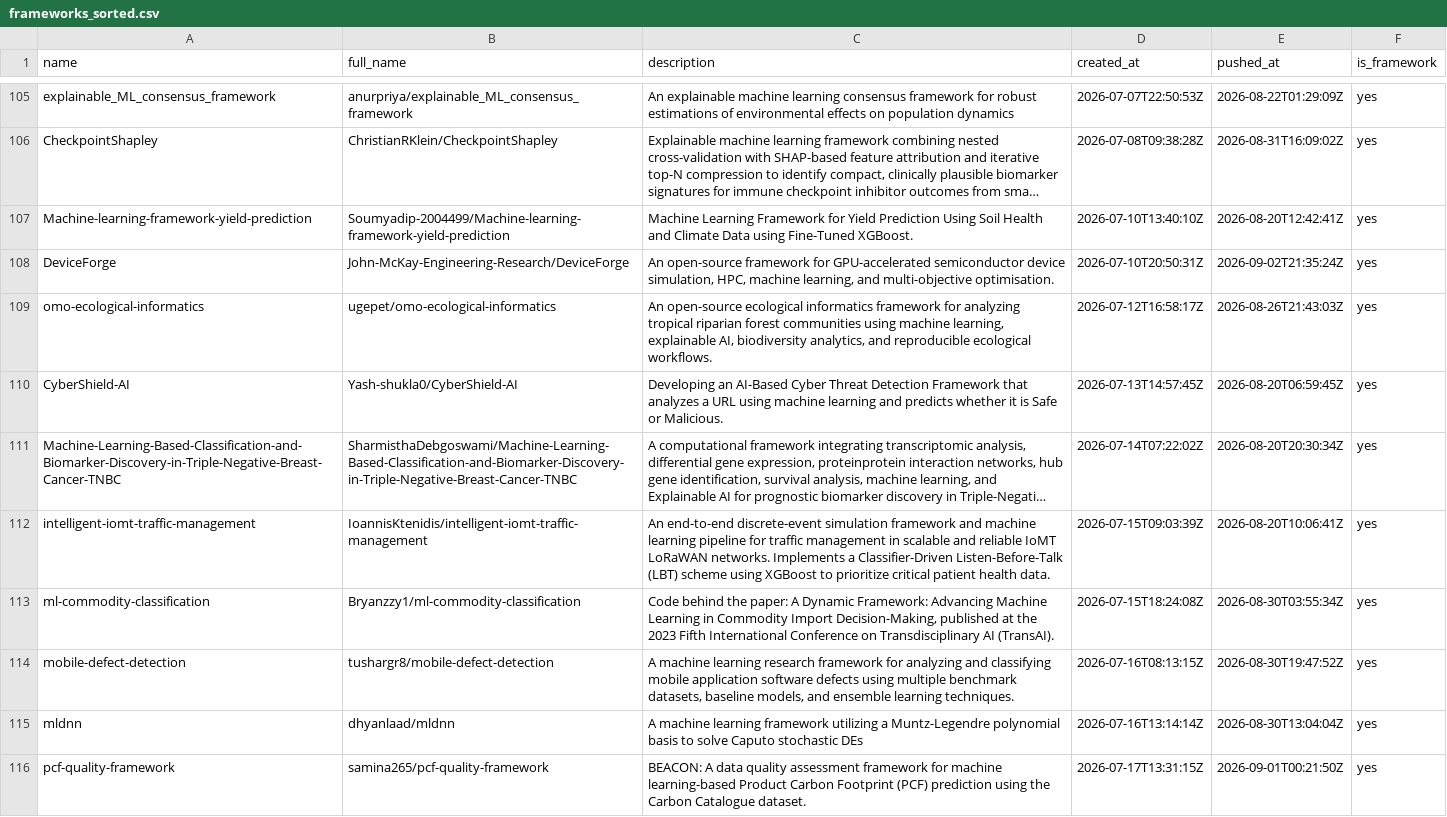
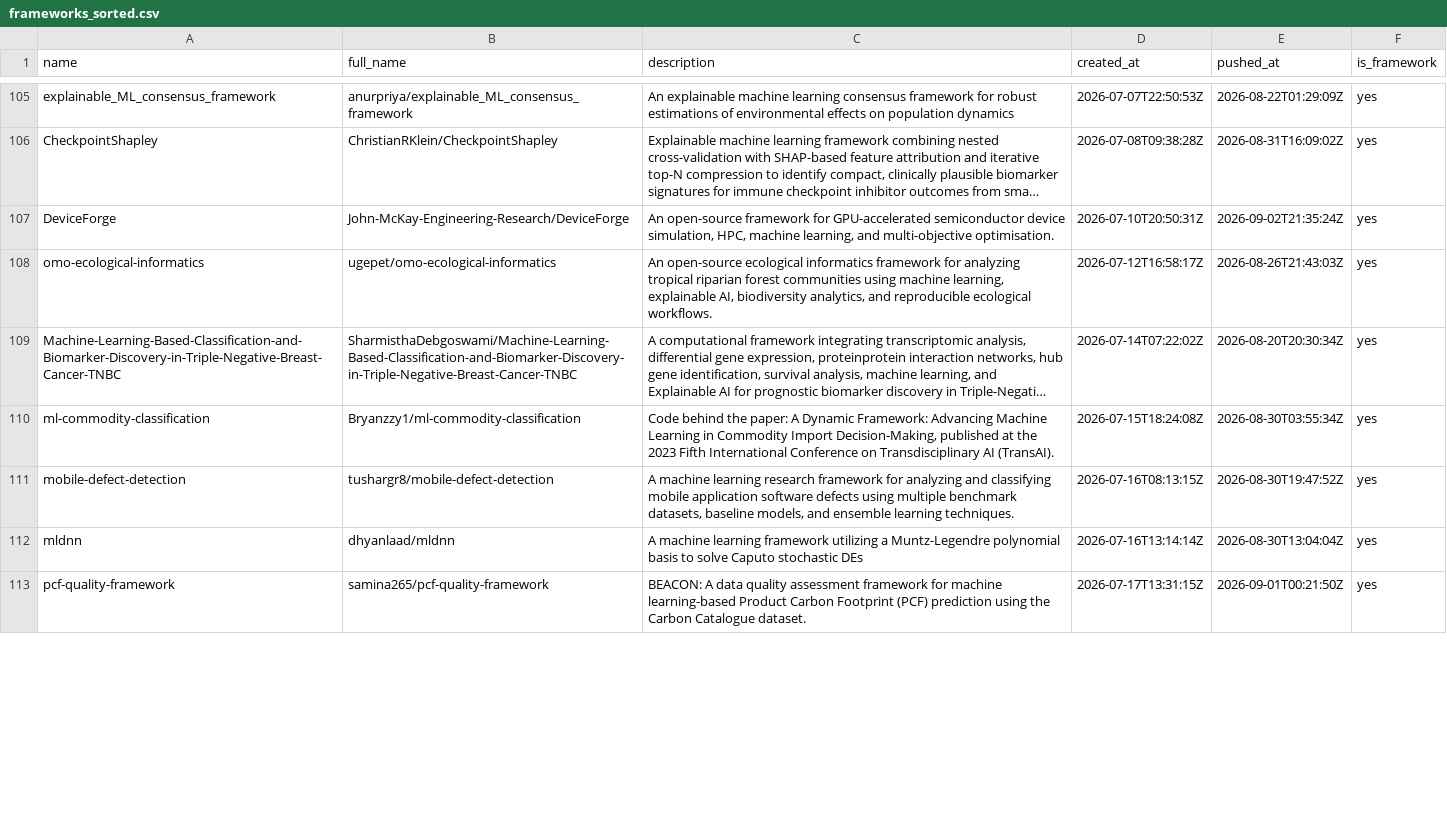
Before and after one commit to ninpnin/days-since-last-ml-framework, a CSV file: data/frameworks_sorted.csv, drawn as a sheet; only a part is shown, gaps mark what is left out; long unchanged cells end in …; removed rows and columns are numbered as before the commit, all else as after; the diff covers the shown part only; the diff names each change by its address in the sheet, - before the commit and + after, or states it on an @@ line.

```diff
--- a/data/frameworks_sorted.csv
+++ b/data/frameworks_sorted.csv
-row 107: Machine-learning-framework-yield-prediction | Soumyadip-2004499/Machine-learning-framework-yield-prediction | Machine Learning Framework for Yield Prediction Using Soil Health and Climate Data using Fine-Tuned XGBoost. | 2026-07-10T13:40:10Z | 2026-08-20T12:42:41Z | yes
-row 110: CyberShield-AI | Yash-shukla0/CyberShield-AI | Developing an AI-Based Cyber Threat Detection Framework that analyzes a URL using machine learning and predicts whether it is Safe or Malicious. | 2026-07-13T14:57:45Z | 2026-08-20T06:59:45Z | yes
-row 112: intelligent-iomt-traffic-management | IoannisKtenidis/intelligent-iomt-traffic-management | An end-to-end discrete-event simulation framework and machine learning pipeline for traffic management in scalable and reliable IoMT LoRaWAN networks. Implements a Classifier-Driven Listen-Before-Talk (LBT) scheme using XGBoost to prioritize critical patient health data. | 2026-07-15T09:03:39Z | 2026-08-20T10:06:41Z | yes
```
Also changed, not shown: 11 added rows, 8 removed rows and 32 edited cells elsewhere in this file, data/aggregated_results.csv, data/sample.csv, 6 other files.
